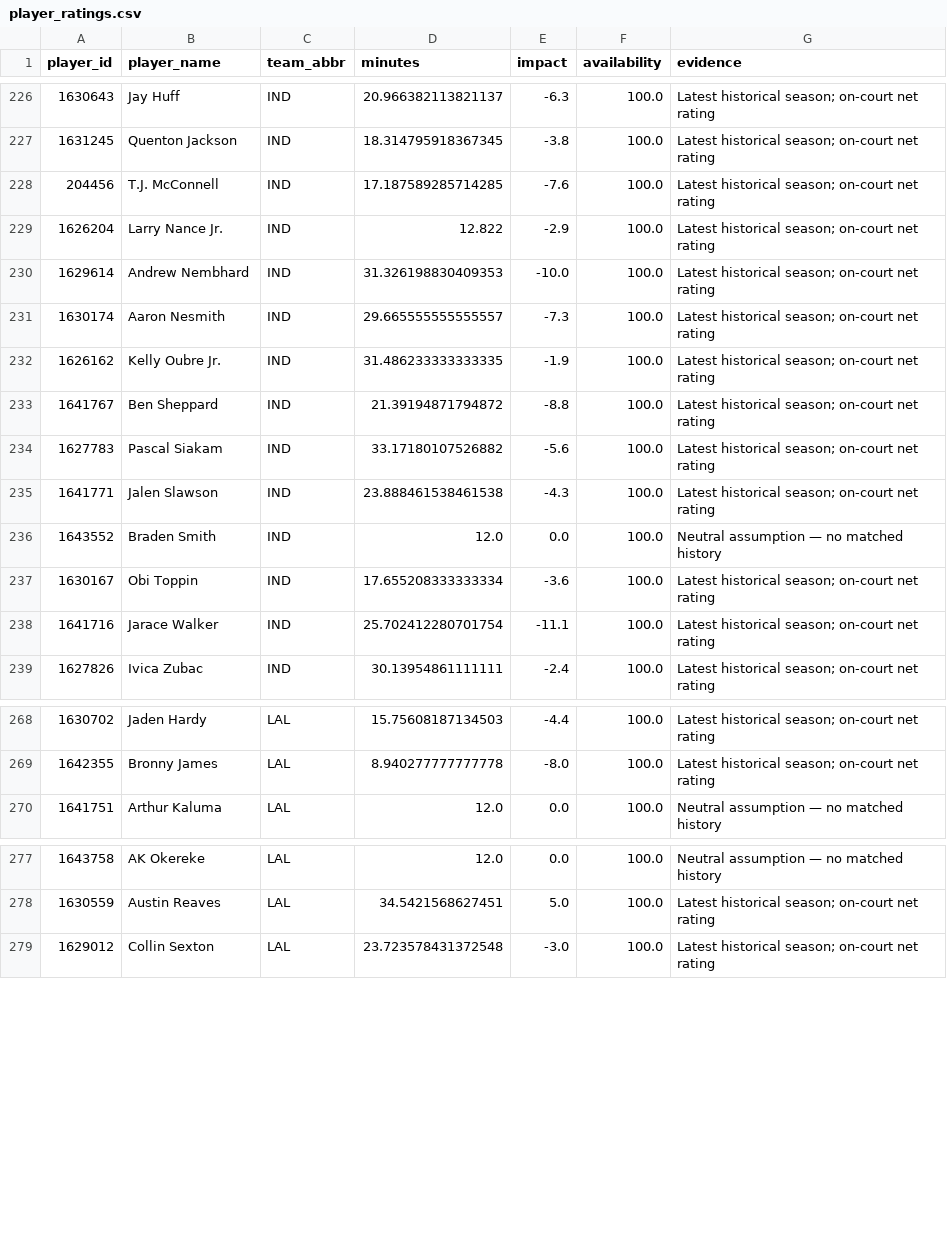
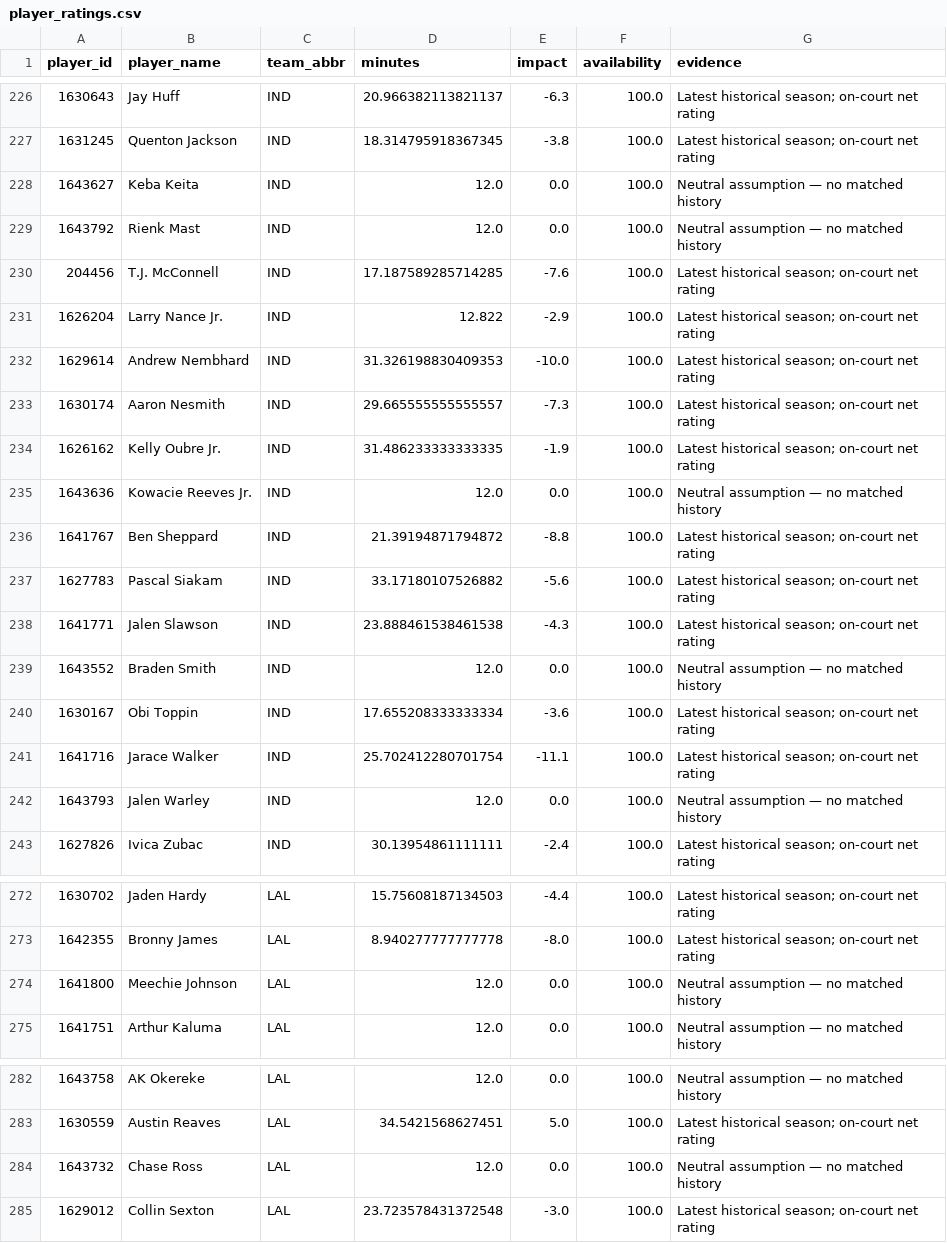
Before and after one commit to ADorsey1/nba-forecast-lab, a CSV file: data/processed/player_ratings.csv, drawn as a sheet; only a part is shown, gaps mark what is left out; the diff names each change by its address in the sheet, - before the commit and + after, or states it on an @@ line.

```diff
--- a/data/processed/player_ratings.csv
+++ b/data/processed/player_ratings.csv
+row 228: 1643627 | Keba Keita | IND | 12.0 | 0.0 | 100.0 | Neutral assumption — no matched history
+row 229: 1643792 | Rienk Mast | IND | 12.0 | 0.0 | 100.0 | Neutral assumption — no matched history
+row 235: 1643636 | Kowacie Reeves Jr. | IND | 12.0 | 0.0 | 100.0 | Neutral assumption — no matched history
+row 242: 1643793 | Jalen Warley | IND | 12.0 | 0.0 | 100.0 | Neutral assumption — no matched history
+row 274: 1641800 | Meechie Johnson | LAL | 12.0 | 0.0 | 100.0 | Neutral assumption — no matched history
+row 284: 1643732 | Chase Ross | LAL | 12.0 | 0.0 | 100.0 | Neutral assumption — no matched history
```
Also changed, not shown: data/processed/next_season_forecast.csv, data/processed/next_season_simulation.csv, 5 other files.
